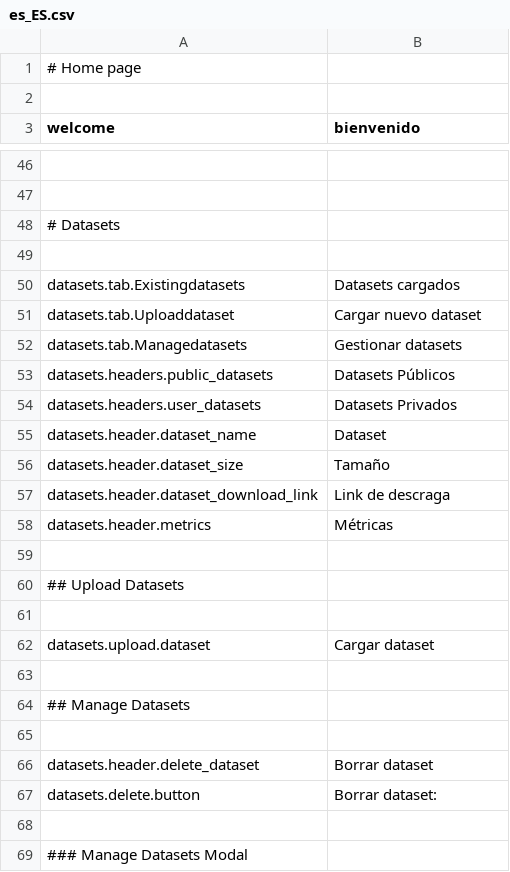
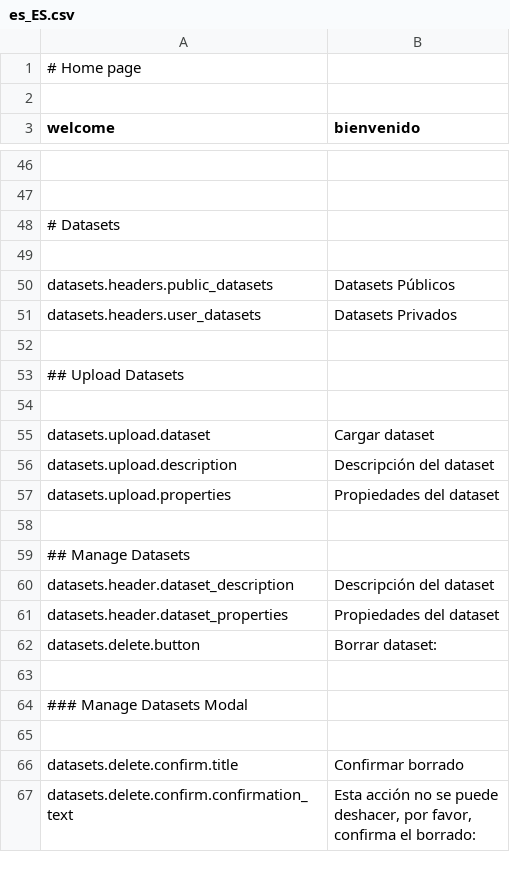
Before and after one commit to mateoalvarez/tornado-app, a CSV file: src/app/translations/es_ES.csv, drawn as a sheet; only a part is shown, gaps mark what is left out; the shorter side is filled out with more unchanged rows; removed rows and columns are numbered as before the commit, all else as after; the diff names each change by its address in the sheet, - before the commit and + after, or states it on an @@ line.

Commit message:
Updated dataset interface

```diff
--- a/src/app/translations/es_ES.csv
+++ b/src/app/translations/es_ES.csv
-row 50: datasets.tab.Existingdatasets | Datasets cargados
-row 51: datasets.tab.Uploaddataset | Cargar nuevo dataset
-row 52: datasets.tab.Managedatasets | Gestionar datasets
-row 55: datasets.header.dataset_name | Dataset
-row 56: datasets.header.dataset_size | Tamaño
-row 57: datasets.header.dataset_download_link | Link de descraga
-row 58: datasets.header.metrics | Métricas
+row 56: datasets.upload.description | Descripción del dataset
+row 57: datasets.upload.properties | Propiedades del dataset
-row 60: (empty)
+row 60: datasets.header.dataset_description | Descripción del dataset
-row 66: datasets.header.delete_dataset | Borrar dataset
+row 61: datasets.header.dataset_properties | Propiedades del dataset
```
Also changed, not shown: 1 other file.
